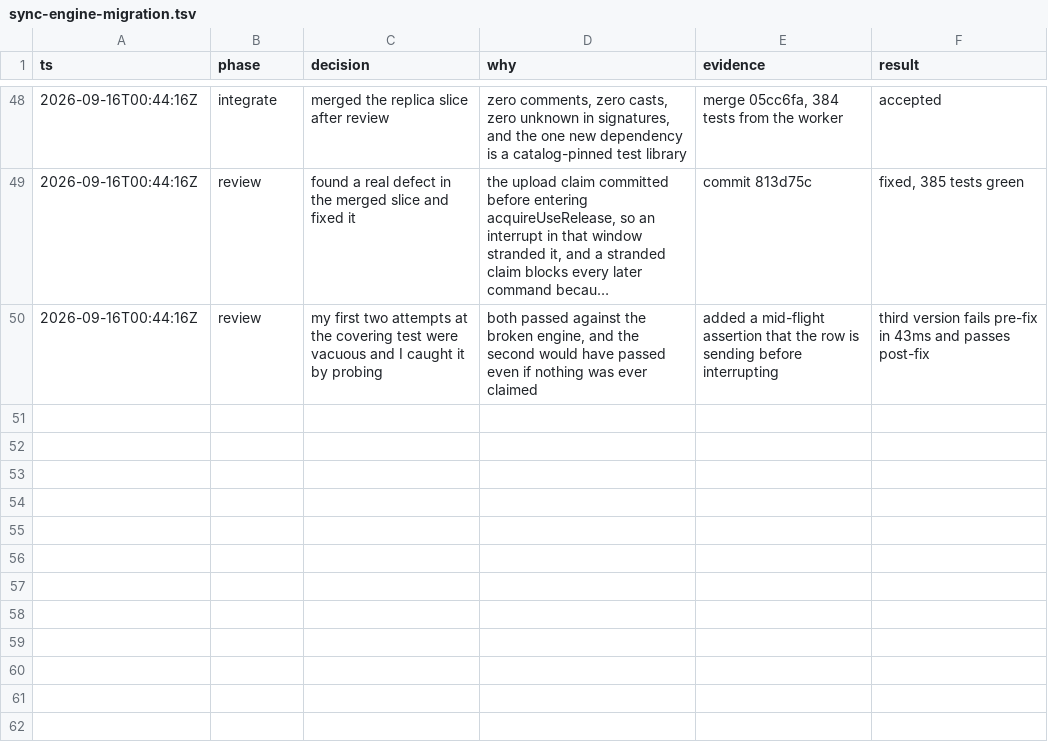
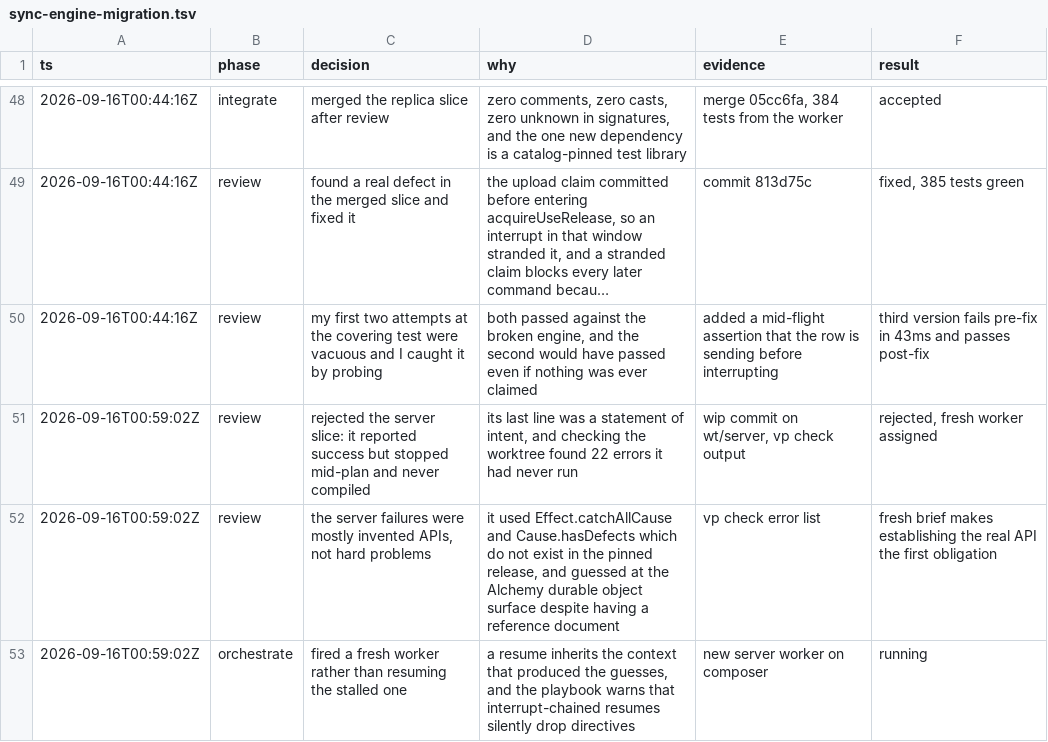
Before and after one commit to zohaibakber/store, a TSV file: .audit/sync-engine-migration.tsv, drawn as a sheet; only a part is shown, gaps mark what is left out; long unchanged cells end in …; the diff names each change by its address in the sheet, - before the commit and + after, or states it on an @@ line.

```diff
--- a/.audit/sync-engine-migration.tsv
+++ b/.audit/sync-engine-migration.tsv
+row 51: 2026-09-16T00:59:02Z | review | rejected the server slice: it reported success but stopped mid-plan and never compiled | its last line was a statement of intent, and checking the worktree found 22 errors it had never run | wip commit on wt/server, vp check output | rejected, fresh worker assigned
+row 52: 2026-09-16T00:59:02Z | review | the server failures were mostly invented APIs, not hard problems | it used Effect.catchAllCause and Cause.hasDefects which do not exist in the pinned release, and guessed at the Alchemy durable object surface despite having a reference document | vp check error list | fresh brief makes establishing the real API the first obligation
+row 53: 2026-09-16T00:59:02Z | orchestrate | fired a fresh worker rather than resuming the stalled one | a resume inherits the context that produced the guesses, and the playbook warns that interrupt-chained resumes silently drop directives | new server worker on composer | running
```
